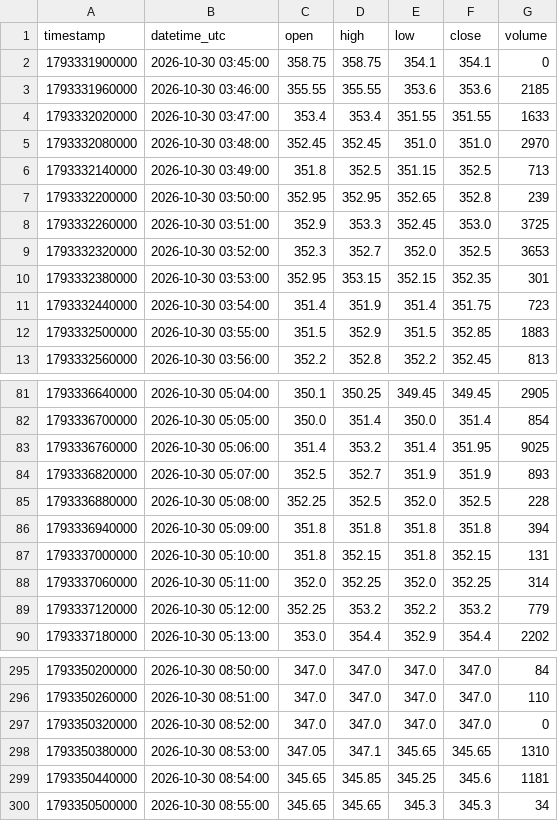
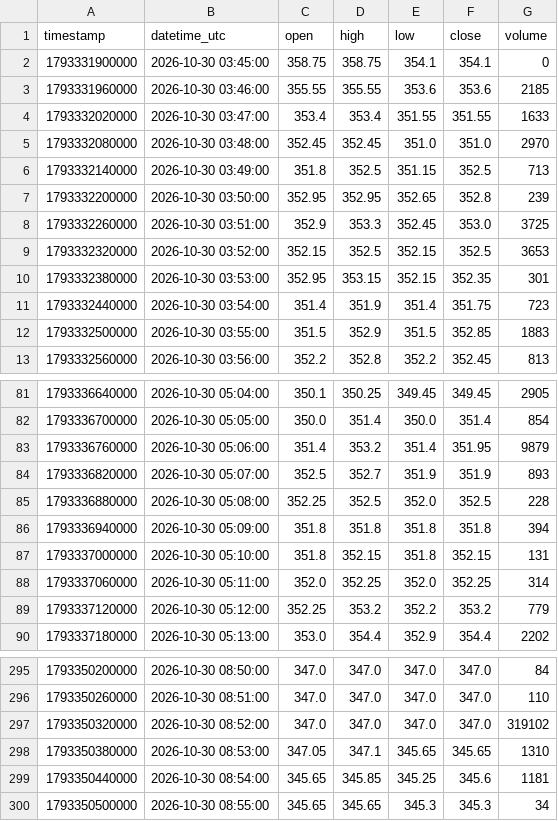
Before and after one commit to parshant65-lang/India-Stocks-1801-1830-Historical-Data, a CSV file: ORIENTCABL/1m/2026/10/ORIENTCABL_1m_2026-10-30.csv, drawn as a sheet; only a part is shown, gaps mark what is left out.

```diff
--- a/ORIENTCABL/1m/2026/10/ORIENTCABL_1m_2026-10-30.csv
+++ b/ORIENTCABL/1m/2026/10/ORIENTCABL_1m_2026-10-30.csv
@@ -8,3 +8,3 @@ timestamp,datetime_utc,open,high,low,close,volume
 1793332260000,2026-10-30 03:51:00,352.9,353.3,352.45,353.0,3725
-1793332320000,2026-10-30 03:52:00,352.3,352.7,352.0,352.5,3653
+1793332320000,2026-10-30 03:52:00,352.15,352.5,352.15,352.5,3653
 1793332380000,2026-10-30 03:53:00,352.95,353.15,352.15,352.35,301
@@ -82,3 +82,3 @@ timestamp,datetime_utc,open,high,low,close,volume
 1793336700000,2026-10-30 05:05:00,350.0,351.4,350.0,351.4,854
-1793336760000,2026-10-30 05:06:00,351.4,353.2,351.4,351.95,9025
+1793336760000,2026-10-30 05:06:00,351.4,353.2,351.4,351.95,9879
 1793336820000,2026-10-30 05:07:00,352.5,352.7,351.9,351.9,893
@@ -296,3 +296,3 @@ timestamp,datetime_utc,open,high,low,close,volume
 1793350260000,2026-10-30 08:51:00,347.0,347.0,347.0,347.0,110
-1793350320000,2026-10-30 08:52:00,347.0,347.0,347.0,347.0,0
+1793350320000,2026-10-30 08:52:00,347.0,347.0,347.0,347.0,319102
 1793350380000,2026-10-30 08:53:00,347.05,347.1,345.65,345.65,1310
```
Also changed, not shown: ONWARDTEC/1m/2026/10/ONWARDTEC_1m_2026-10-30.csv, ORIENTCEM/1m/2026/10/ORIENTCEM_1m_2026-10-30.csv, 2 other files.
